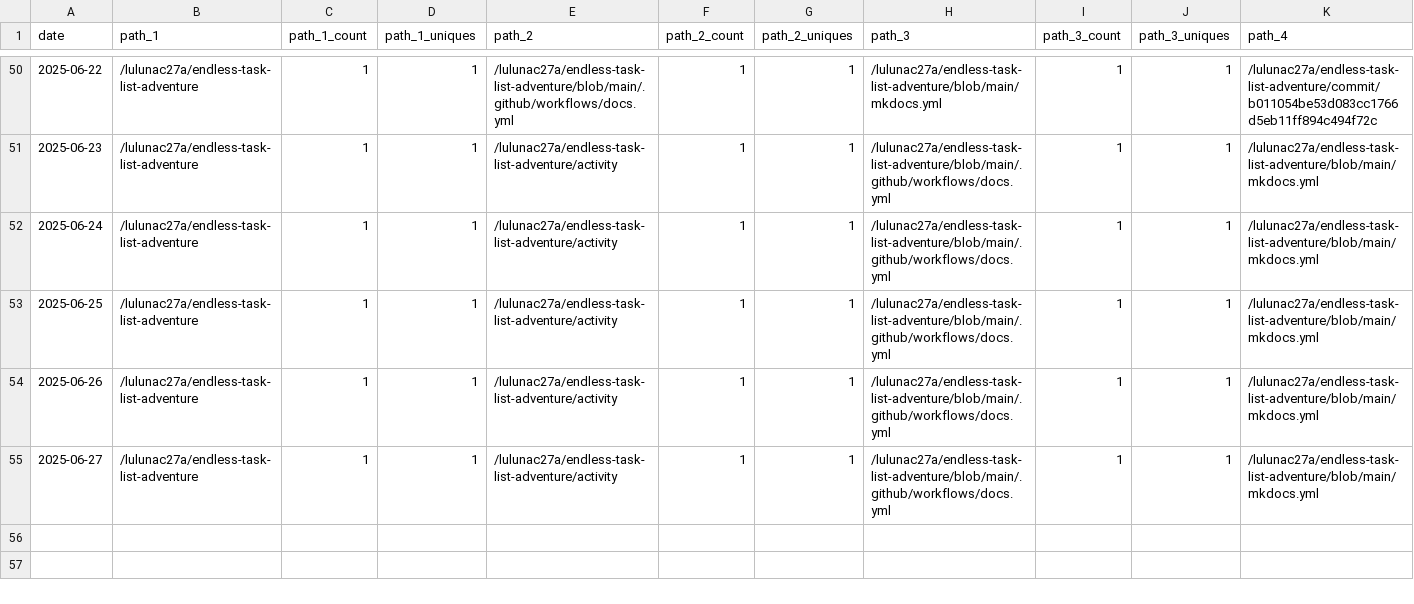
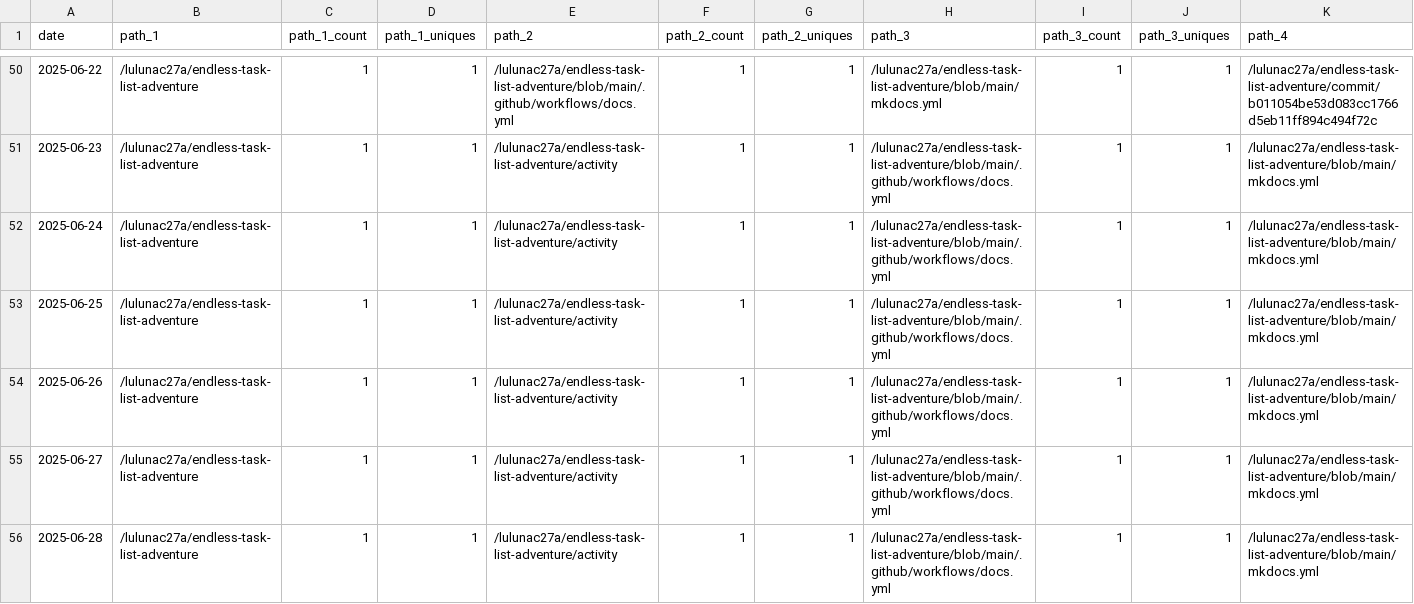
Before and after one commit to lulunac27a/github-repo-traffic-stats, a CSV file: data/github_paths/endless-task-list-adventure.csv, drawn as a sheet; only a part is shown, gaps mark what is left out; rows hold the shown columns only; the diff names each change by its address in the sheet, - before the commit and + after, or states it on an @@ line.

Commit message:
data update

```diff
--- a/data/github_paths/endless-task-list-adventure.csv
+++ b/data/github_paths/endless-task-list-adventure.csv
+row 56: 2025-06-28 | /lulunac27a/endless-task-list-adventure | 1 | 1 | /lulunac27a/endless-task-list-adventure/activity | 1 | 1 | /lulunac27a/endless-task-list-adventure/blob/main/.github/workflows/docs.yml | 1 | 1 | /lulunac27a/endless-task-list-adventure/blob/main/mkdocs.yml
```
Also changed, not shown: data/github_paths/bingo-game-with-score.csv, data/github_paths/flask-endless-level-xp.csv, 29 other files.
